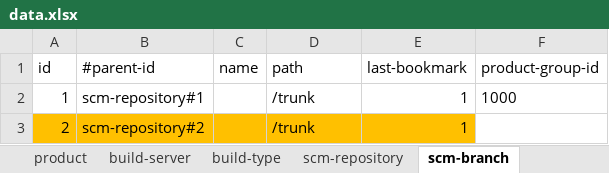
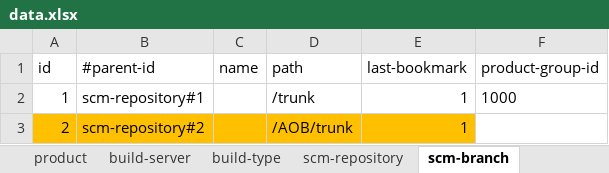
Before and after one commit to pe-pan/agm-data-generator, an Excel workbook: src/main/resources/data.xlsx, sheet scm-branch, drawn as a sheet; values as stored, in another font and other column widths than the file's, no borders; the diff names each change by its address in the sheet, - before the commit and + after, or states it on an @@ line.

```diff
--- a/src/main/resources/data.xlsx (sheet scm-branch)
+++ b/src/main/resources/data.xlsx (sheet scm-branch)
-D3 (path): /trunk
+D3 (path): /AOB/trunk
```
Also changed, not shown: sheet project-task, sheet scm-repository.
